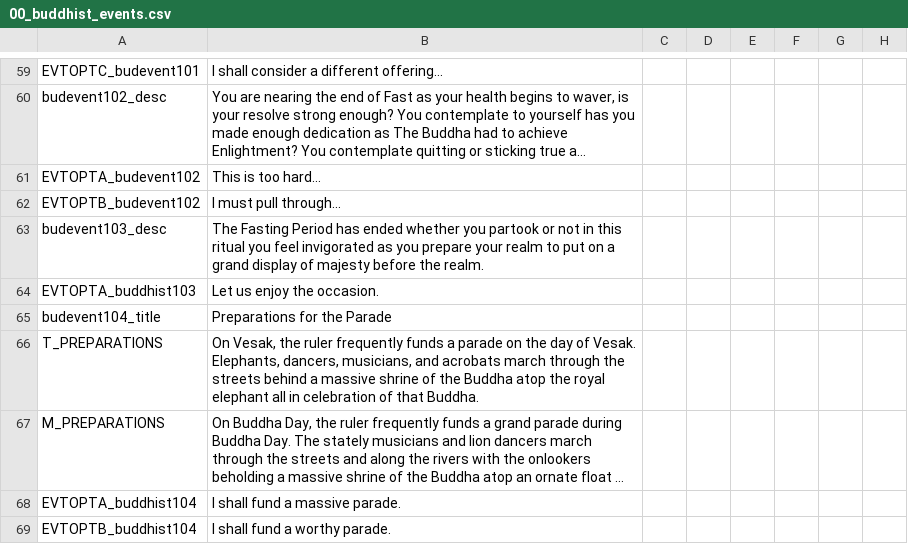
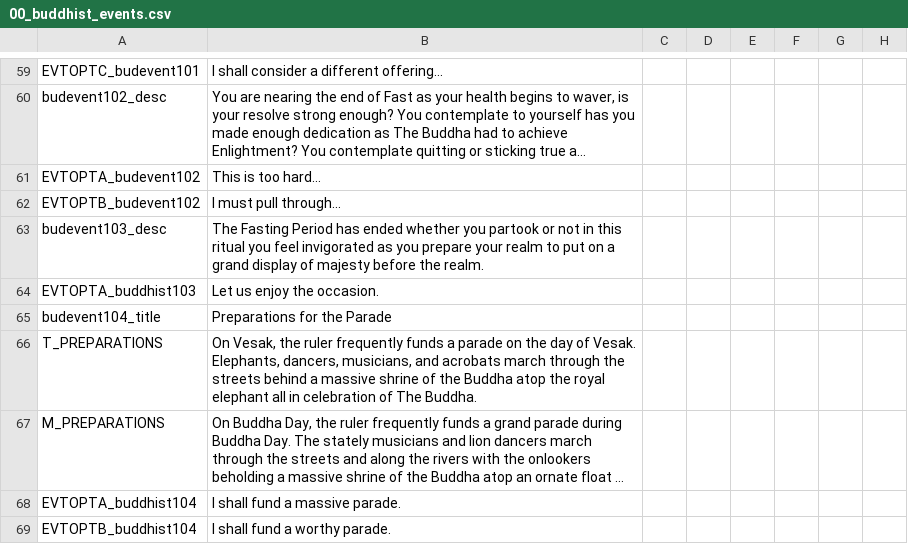
Before and after one commit to derdang/posttoyo, a CSV file: After the End Orientalis/localisation/00_buddhist_events.csv, drawn as a sheet; only a part is shown, gaps mark what is left out; long unchanged cells end in …; the diff names each change by its address in the sheet, - before the commit and + after, or states it on an @@ line.

```diff
--- a/After the End Orientalis/localisation/00_buddhist_events.csv
+++ b/After the End Orientalis/localisation/00_buddhist_events.csv
-B66: …celebration of that Buddha.
+B66: …celebration of The Buddha.
```
Also changed, not shown: 1 other file.
